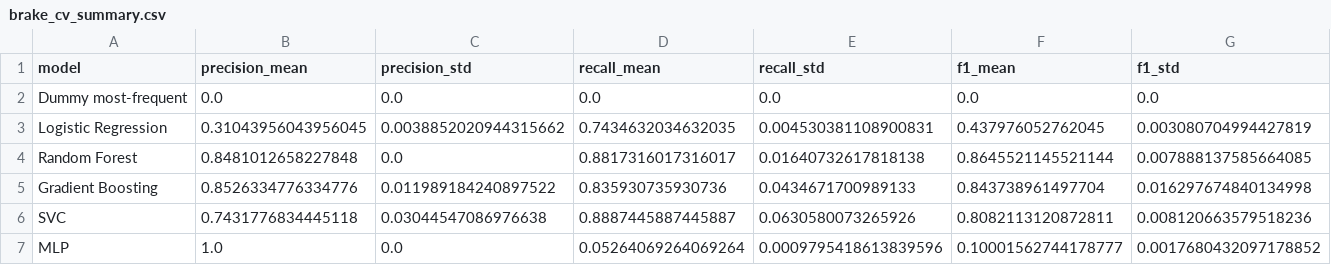
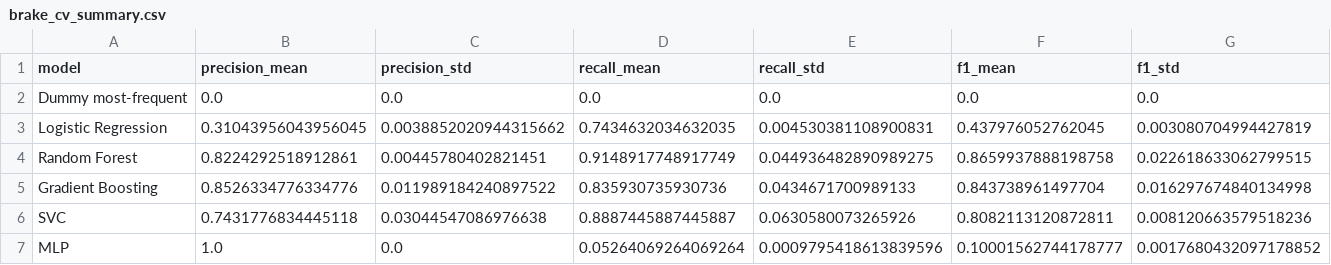
Before and after one commit to amani-1110/INSY-674-Project, a CSV file: output/rubric_analysis/brake_cv_summary.csv, drawn as a sheet; only a part is shown; the diff covers the shown part only; the diff names each change by its address in the sheet, - before the commit and + after, or states it on an @@ line.

```diff
--- a/output/rubric_analysis/brake_cv_summary.csv
+++ b/output/rubric_analysis/brake_cv_summary.csv
-B4 (precision_mean): 0.8481012658227848
+B4 (precision_mean): 0.8224292518912861
-C4 (precision_std): 0.0
+C4 (precision_std): 0.00445780402821451
-D4 (recall_mean): 0.8817316017316017
+D4 (recall_mean): 0.9148917748917749
-E4 (recall_std): 0.01640732617818138
+E4 (recall_std): 0.044936482890989275
-F4 (f1_mean): 0.8645521145521144
+F4 (f1_mean): 0.8659937888198758
-G4 (f1_std): 0.007888137585664085
+G4 (f1_std): 0.022618633062799515
```
Also changed, not shown: 2 edited cells elsewhere in this file, output/rubric_analysis/brake_cv_folds.csv, output/rubric_analysis/eda_modeling_table.csv, 30 other files.
